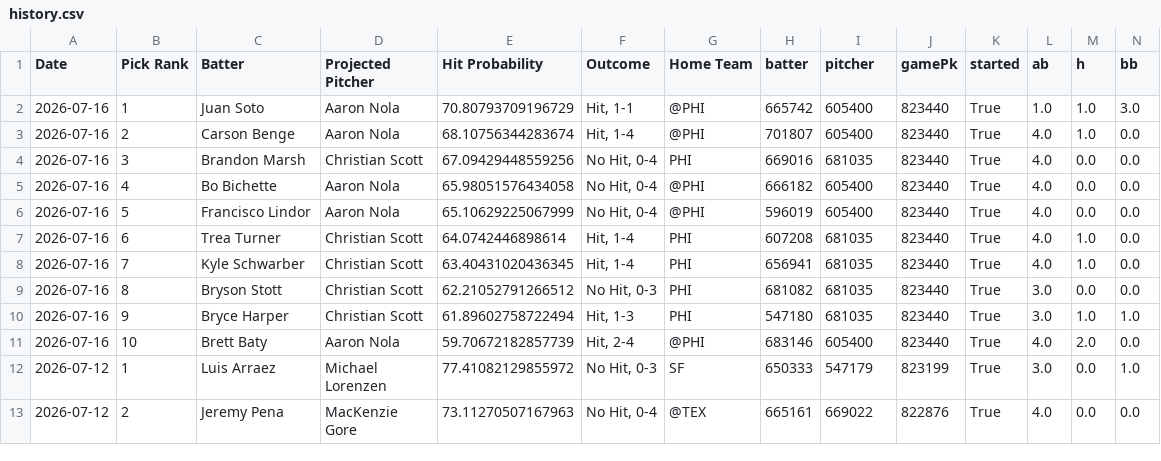
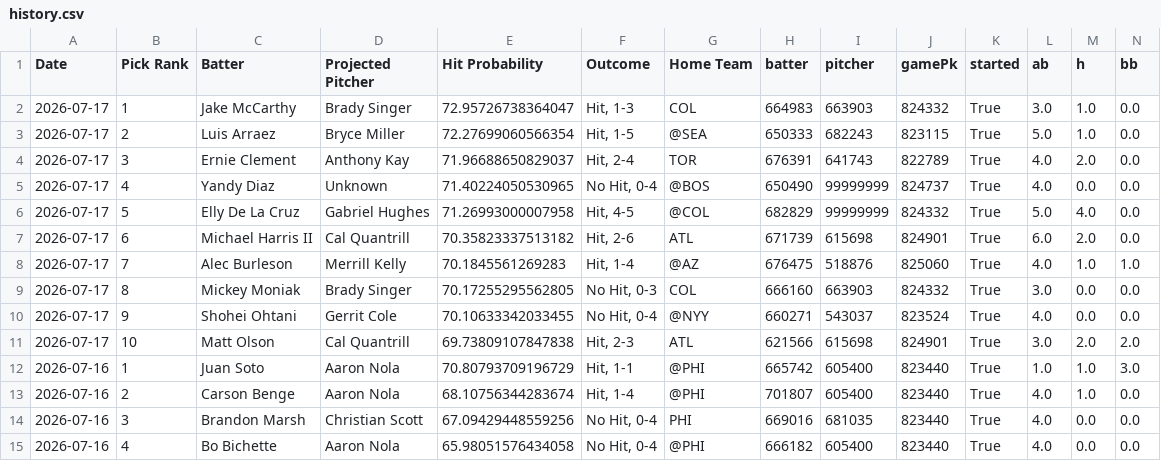
Before and after one commit to TheBreakdownPoint/PickHelper, a CSV file: history.csv, drawn as a sheet; only a part is shown; the shorter side is filled out with more unchanged rows; rows hold the shown columns only; the diff names each change by its address in the sheet, - before the commit and + after, or states it on an @@ line.

Commit message:
Daily history update 2026-07-18 14:00:09

```diff
--- a/history.csv
+++ b/history.csv
+row 2: 2026-07-17 | 1 | Jake McCarthy | Brady Singer | 72.95726738364047 | Hit, 1-3 | COL | 664983 | 663903 | 824332 | True | 3.0 | 1.0 | 0.0
+row 3: 2026-07-17 | 2 | Luis Arraez | Bryce Miller | 72.27699060566354 | Hit, 1-5 | @SEA | 650333 | 682243 | 823115 | True | 5.0 | 1.0 | 0.0
+row 4: 2026-07-17 | 3 | Ernie Clement | Anthony Kay | 71.96688650829037 | Hit, 2-4 | TOR | 676391 | 641743 | 822789 | True | 4.0 | 2.0 | 0.0
+row 5: 2026-07-17 | 4 | Yandy Diaz | Unknown | 71.40224050530965 | No Hit, 0-4 | @BOS | 650490 | 99999999 | 824737 | True | 4.0 | 0.0 | 0.0
+row 6: 2026-07-17 | 5 | Elly De La Cruz | Gabriel Hughes | 71.26993000007958 | Hit, 4-5 | @COL | 682829 | 99999999 | 824332 | True | 5.0 | 4.0 | 0.0
+row 7: 2026-07-17 | 6 | Michael Harris II | Cal Quantrill | 70.35823337513182 | Hit, 2-6 | ATL | 671739 | 615698 | 824901 | True | 6.0 | 2.0 | 0.0
+row 8: 2026-07-17 | 7 | Alec Burleson | Merrill Kelly | 70.1845561269283 | Hit, 1-4 | @AZ | 676475 | 518876 | 825060 | True | 4.0 | 1.0 | 1.0
+row 9: 2026-07-17 | 8 | Mickey Moniak | Brady Singer | 70.17255295562805 | No Hit, 0-3 | COL | 666160 | 663903 | 824332 | True | 3.0 | 0.0 | 0.0
+row 10: 2026-07-17 | 9 | Shohei Ohtani | Gerrit Cole | 70.10633342033455 | No Hit, 0-4 | @NYY | 660271 | 543037 | 823524 | True | 4.0 | 0.0 | 0.0
+row 11: 2026-07-17 | 10 | Matt Olson | Cal Quantrill | 69.73809107847838 | Hit, 2-3 | ATL | 621566 | 615698 | 824901 | True | 3.0 | 2.0 | 2.0
```
